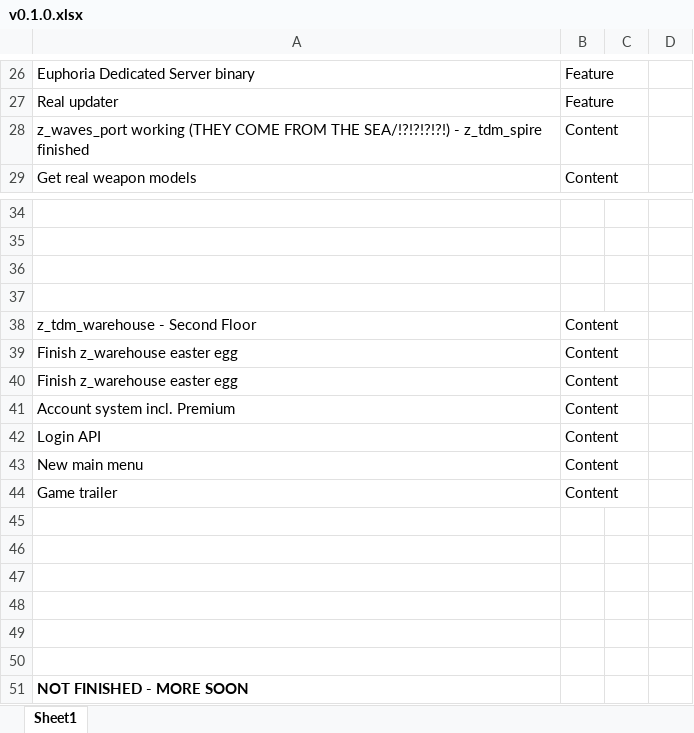
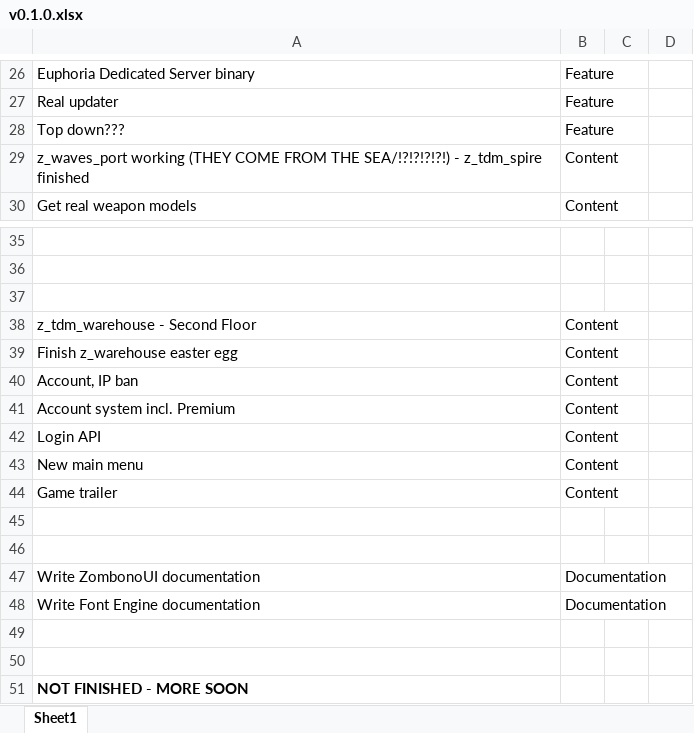
Before and after one commit to starfrost013/ZombonoEngine, an Excel workbook: docs/v0.1.0.xlsx, sheet Sheet1, drawn as a sheet; only a part is shown, gaps mark what is left out; values as stored, in another font and other column widths than the file's, no borders; removed rows and columns are numbered as before the commit, all else as after; the diff names each change by its address in the sheet, - before the commit and + after, or states it on an @@ line.

```diff
--- a/docs/v0.1.0.xlsx (sheet Sheet1)
+++ b/docs/v0.1.0.xlsx (sheet Sheet1)
+row 28: Top down??? | Feature
-row 37: (empty)
-A40: Finish z_warehouse easter egg
+A40: Account, IP ban
-row 47: (empty)
+row 47: Write ZombonoUI documentation | Documentation
-row 48: (empty)
+row 48: Write Font Engine documentation | Documentation
```
Also changed, not shown: 15 other files.
